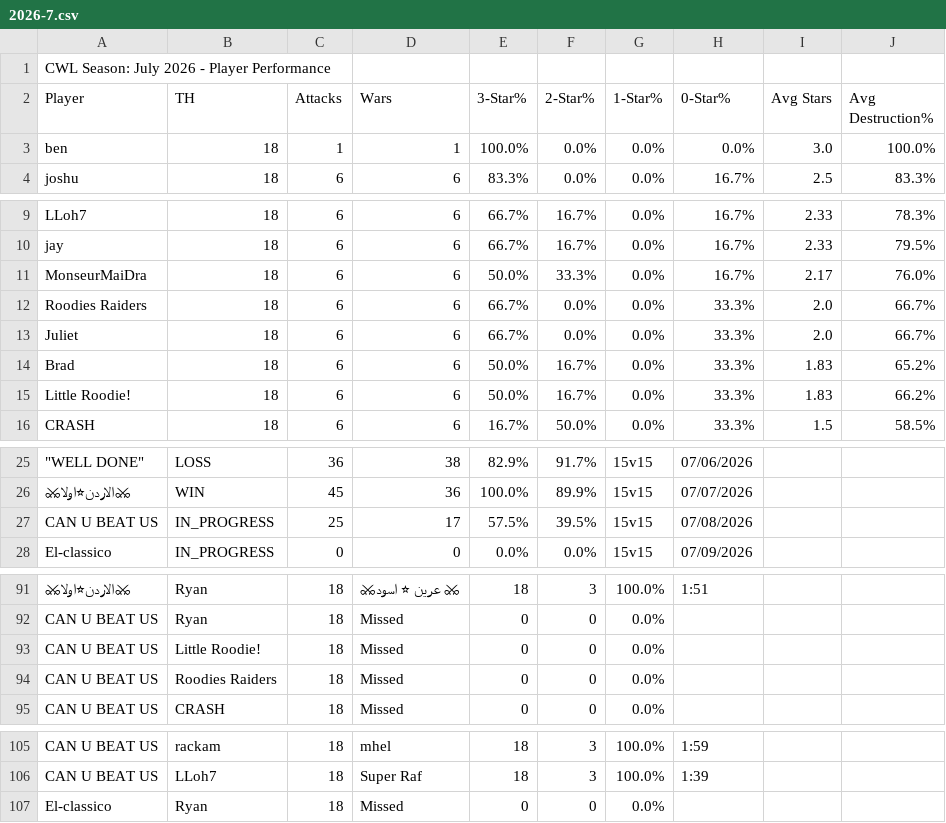
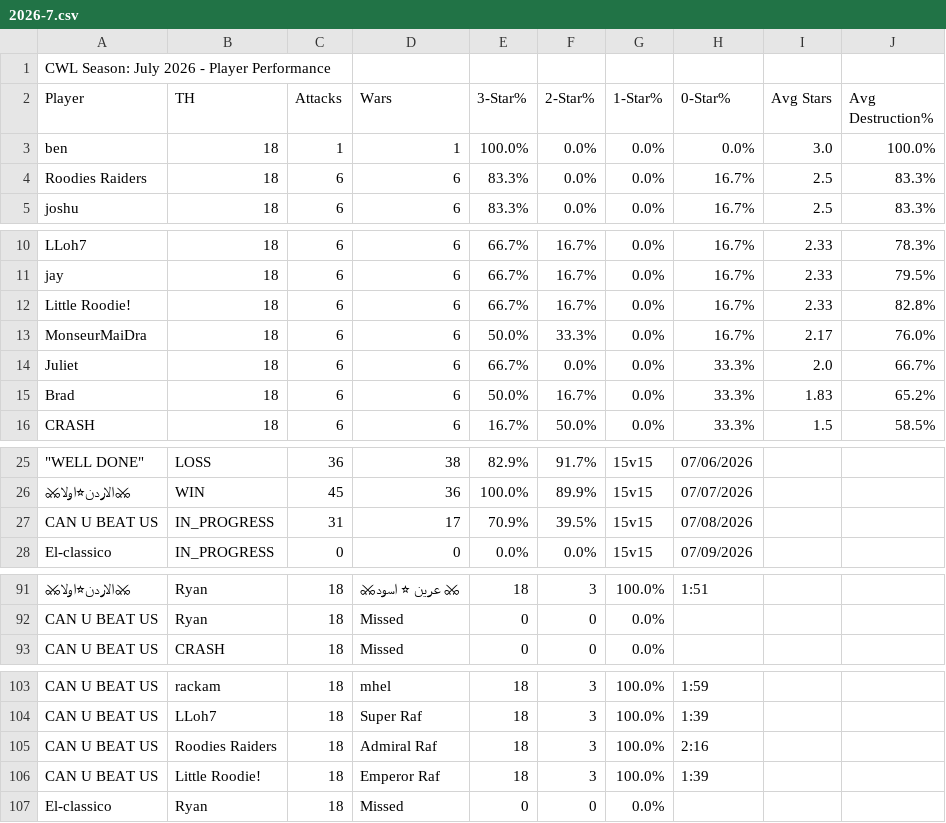
Before and after one commit to Silvester13-SOS/clash-war-analytics, a CSV file: docs/data/cwl-season/2026-7.csv, drawn as a sheet; only a part is shown, gaps mark what is left out; removed rows and columns are numbered as before the commit, all else as after; the diff names each change by its address in the sheet, - before the commit and + after, or states it on an @@ line.

```diff
--- a/docs/data/cwl-season/2026-7.csv
+++ b/docs/data/cwl-season/2026-7.csv
+row 4: Roodies Raiders | 18 | 6 | 6 | 83.3% | 0.0% | 0.0% | 16.7% | 2.5 | 83.3%
+row 12: Little Roodie! | 18 | 6 | 6 | 66.7% | 16.7% | 0.0% | 16.7% | 2.33 | 82.8%
-row 12: Roodies Raiders | 18 | 6 | 6 | 66.7% | 0.0% | 0.0% | 33.3% | 2.0 | 66.7%
-row 15: Little Roodie! | 18 | 6 | 6 | 50.0% | 16.7% | 0.0% | 33.3% | 1.83 | 66.2%
-C27 (Attacks): 25
+C27 (Attacks): 31
-E27 (3-Star%): 57.5%
+E27 (3-Star%): 70.9%
-row 93: CAN U BEAT US | Little Roodie! | 18 | Missed | 0 | 0 | 0.0%
-row 94: CAN U BEAT US | Roodies Raiders | 18 | Missed | 0 | 0 | 0.0%
+row 105: CAN U BEAT US | Roodies Raiders | 18 | Admiral Raf | 18 | 3 | 100.0% | 2:16
+row 106: CAN U BEAT US | Little Roodie! | 18 | Emperor Raf | 18 | 3 | 100.0% | 1:39
```
Also changed, not shown: 12 other files.
